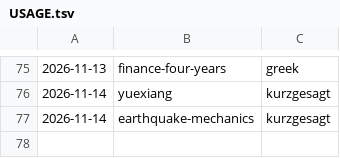
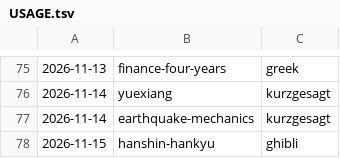
Before and after one commit to jianshuo/claude-skills, a TSV file: wjs-voicedrop-creating-motion-book/kits/USAGE.tsv, drawn as a sheet; only a part is shown, gaps mark what is left out.

Commit message:
motion-book：《hanshin-hankyu》记画风用量（ghibli）

```diff
--- a/wjs-voicedrop-creating-motion-book/kits/USAGE.tsv
+++ b/wjs-voicedrop-creating-motion-book/kits/USAGE.tsv
@@ -77 +77,2 @@
 2026-11-14	earthquake-mechanics	kurzgesagt
+2026-11-15	hanshin-hankyu	ghibli
```
